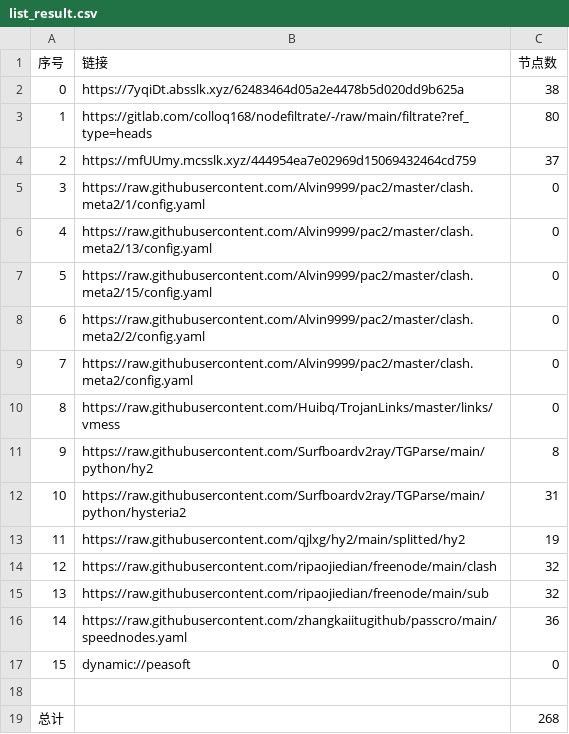
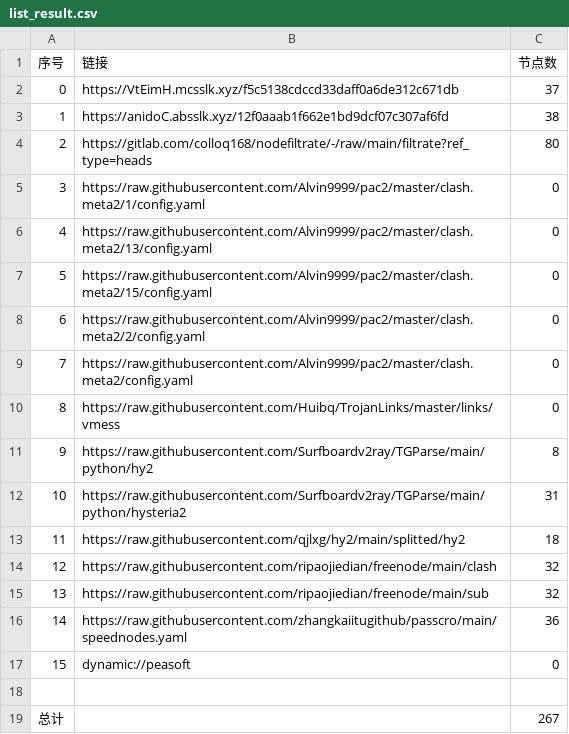
Before and after one commit to aee1996a/NoMoreWalls, a CSV file: list_result.csv, drawn as a sheet.

```diff
--- a/list_result.csv
+++ b/list_result.csv
@@ -1,5 +1,5 @@
 序号,链接,节点数
-0,https://7yqiDt.absslk.xyz/62483464d05a2e4478b5d020dd9b625a,38
-1,https://gitlab.com/colloq168/nodefiltrate/-/raw/main/filtrate?ref_type=heads,80
-2,https://mfUUmy.mcsslk.xyz/444954ea7e02969d15069432464cd759,37
+0,https://VtEimH.mcsslk.xyz/f5c5138cdccd33daff0a6de312c671db,37
+1,https://anidoC.absslk.xyz/12f0aaab1f662e1bd9dcf07c307af6fd,38
+2,https://gitlab.com/colloq168/nodefiltrate/-/raw/main/filtrate?ref_type=heads,80
 3,https://raw.githubusercontent.com/Alvin9999/pac2/master/clash.meta2/1/config.yaml,0
@@ -12,3 +12,3 @@
 10,https://raw.githubusercontent.com/Surfboardv2ray/TGParse/main/python/hysteria2,31
-11,https://raw.githubusercontent.com/qjlxg/hy2/main/splitted/hy2,19
+11,https://raw.githubusercontent.com/qjlxg/hy2/main/splitted/hy2,18
 12,https://raw.githubusercontent.com/ripaojiedian/freenode/main/clash,32
@@ -18,2 +18,2 @@
 
-总计,,268
+总计,,267
```
Also changed, not shown: 33 other files.
